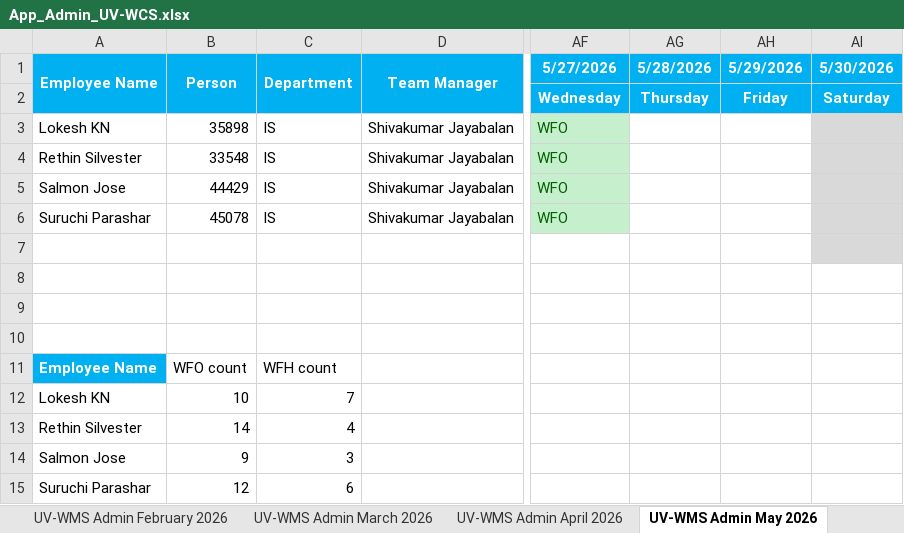
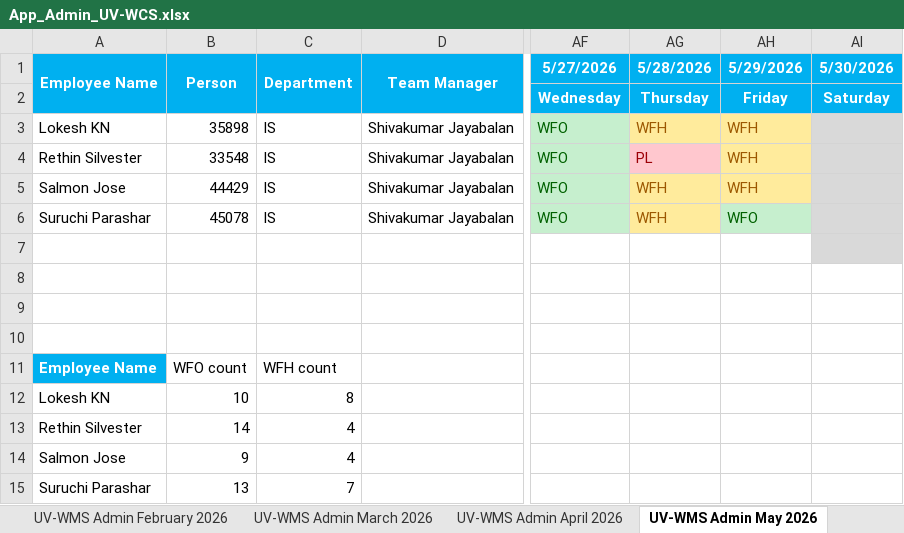
Before and after one commit to rethinsilvester/wfo-tracker, an Excel workbook: data/App_Admin_UV-WCS.xlsx, sheet UV-WMS Admin May 2026, drawn as a sheet; only a part is shown, gaps mark what is left out; values as stored, in another font and other column widths than the file's, no borders; conditional formats not drawn; the diff names each change by its address in the sheet, - before the commit and + after, or states it on an @@ line.

```diff
--- a/data/App_Admin_UV-WCS.xlsx (sheet UV-WMS Admin May 2026)
+++ b/data/App_Admin_UV-WCS.xlsx (sheet UV-WMS Admin May 2026)
-AG3 (5/28/2026): (empty)
+AG3 (5/28/2026): WFH
-AG3:AH3 fill: none
+AG3:AH3 fill: #FFEB9C
-AH3:AH5 (5/29/2026): (empty)
+AH3:AH5 (5/29/2026): WFH
-AG4 (5/28/2026): (empty)
+AG4 (5/28/2026): PL
-AG4 fill: none
+AG4 fill: #FFC7CE
-AH4 fill: none
+AH4 fill: #FFEB9C
-AG5:AG6 (5/28/2026): (empty)
+AG5:AG6 (5/28/2026): WFH
-AG5:AH5 fill: none
+AG5:AH5 fill: #FFEB9C
-AG6 fill: none
+AG6 fill: #FFEB9C
-AH6 (5/29/2026): (empty)
+AH6 (5/29/2026): WFO
-AH6 fill: none
+AH6 fill: #C6EFCE
-C12 (Department): 7
+C12 (Department): 8
-C14 (Department): 3
+C14 (Department): 4
-B15 (Person): 12
+B15 (Person): 13
-C15 (Department): 6
+C15 (Department): 7
```
Also changed, not shown: 1 other file.
